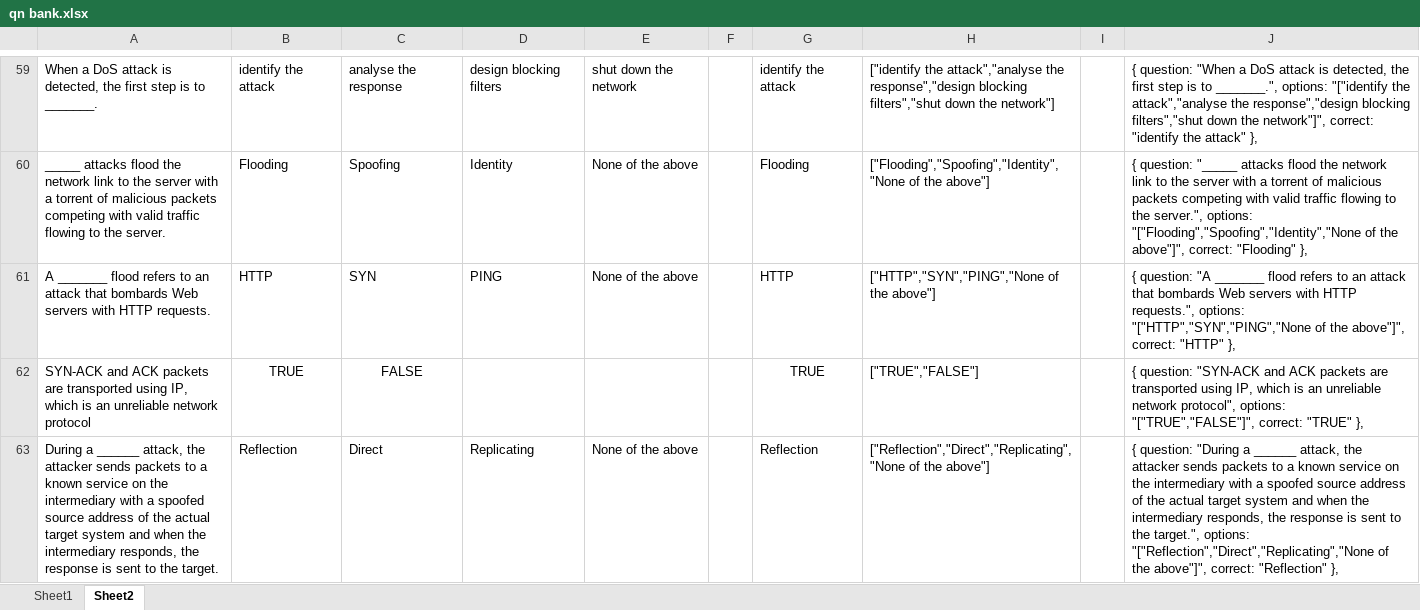
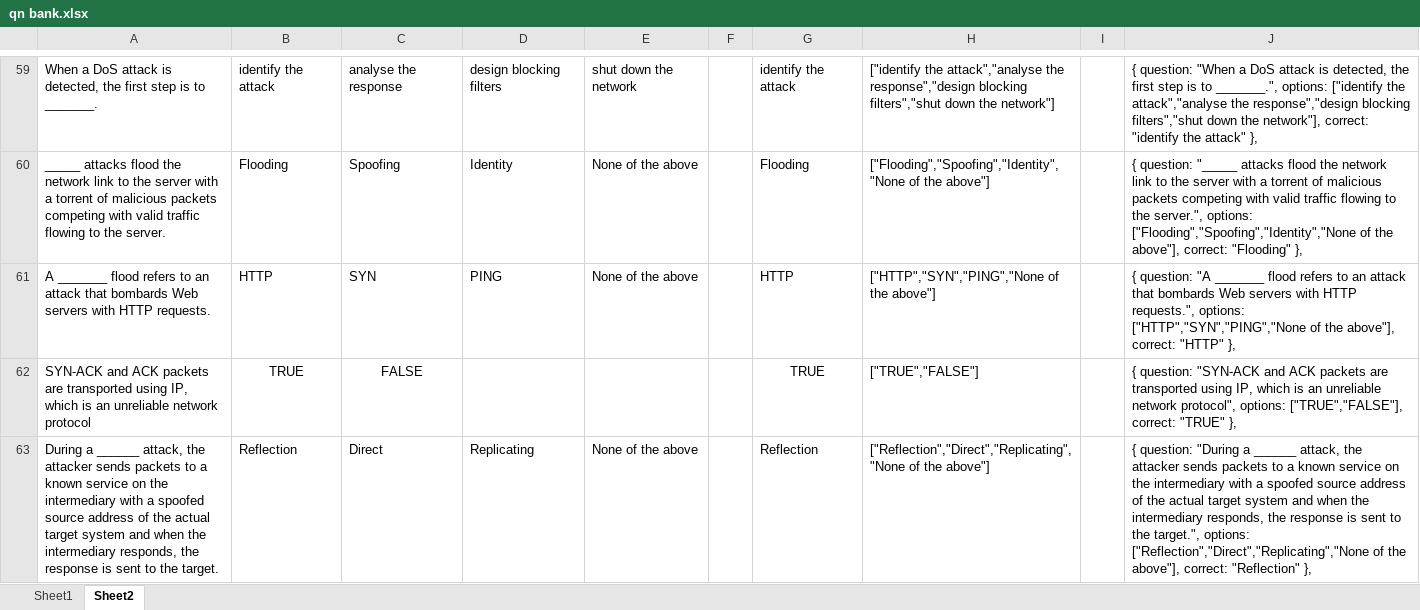
Before and after one commit to HoundZel/IE4758, an Excel workbook: qn bank.xlsx, sheet Sheet2, drawn as a sheet; only a part is shown, gaps mark what is left out; values as stored, in another font and other column widths than the file's, no borders; the diff covers the shown part only; the diff names each change by its address in the sheet, - before the commit and + after, or states it on an @@ line.

```diff
--- a/qn bank.xlsx (sheet Sheet2)
+++ b/qn bank.xlsx (sheet Sheet2)
-J59: …_______.", options: "["identify the attack","analyse the response","design blocking filters","shut down the network"]", correct: "identify…
+J59: …_______.", options: ["identify the attack","analyse the response","design blocking filters","shut down the network"], correct: "identify…
-J60: …server.", options: "["Flooding","Spoofing","Identity","None of the above"]", correct: "Flooding"…
+J60: …server.", options: ["Flooding","Spoofing","Identity","None of the above"], correct: "Flooding"…
-J61: …requests.", options: "["HTTP","SYN","PING","None of the above"]", correct: "HTTP"…
+J61: …requests.", options: ["HTTP","SYN","PING","None of the above"], correct: "HTTP"…
-J62: …protocol", options: "["TRUE","FALSE"]", correct: "TRUE"…
+J62: …protocol", options: ["TRUE","FALSE"], correct: "TRUE"…
-J63: …target.", options: "["Reflection","Direct","Replicating","None of the above"]", correct: "Reflection"…
+J63: …target.", options: ["Reflection","Direct","Replicating","None of the above"], correct: "Reflection"…
```
Also changed, not shown: 44 added rows and 58 edited cells elsewhere in this sheet, 1 other file.
